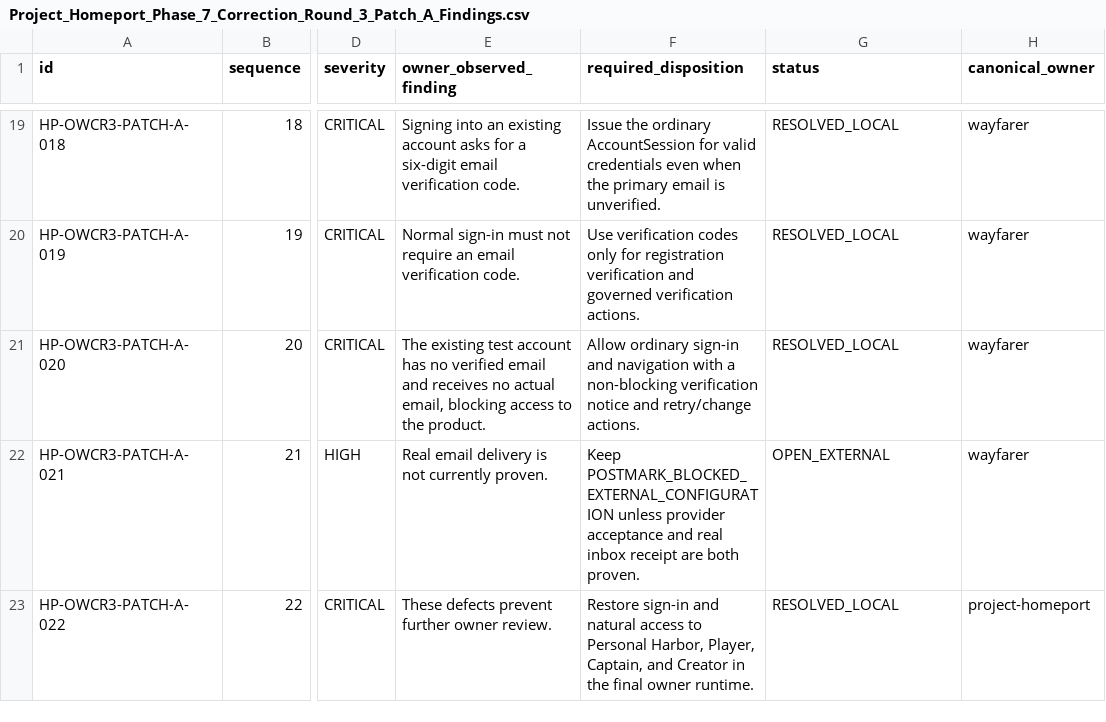
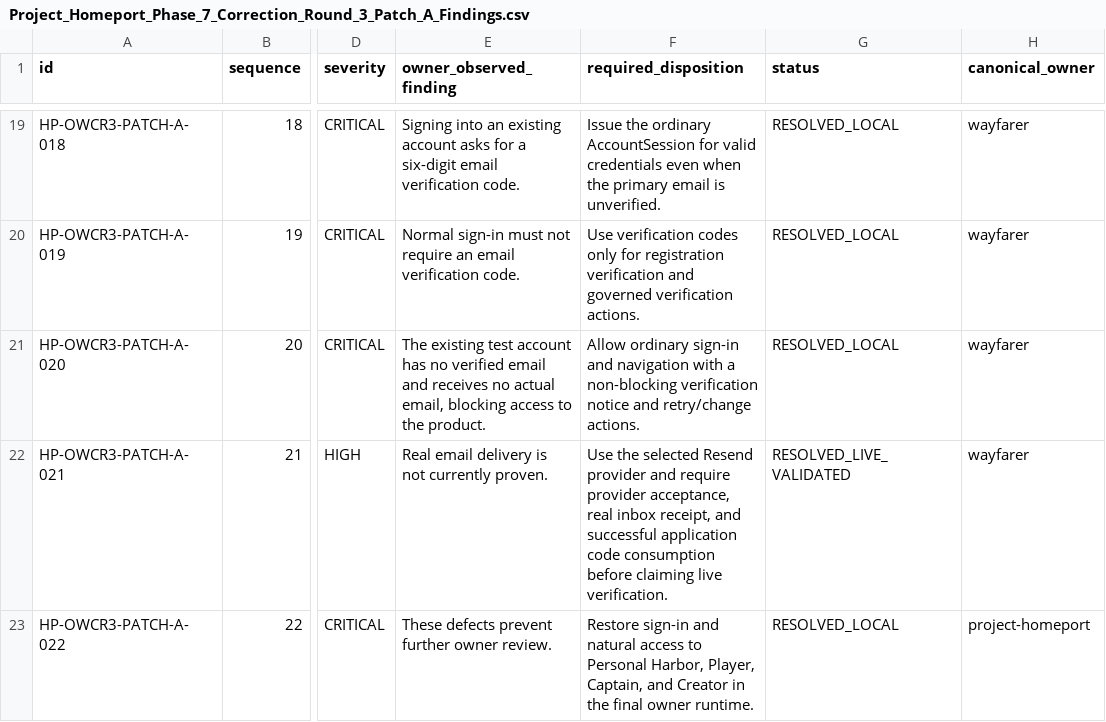
Before and after one commit to Kgray44/treasurehuntSoT, a CSV file: Development_Docs/Projects/Project_Homeport/Project_Homeport_Phase_7_Correction_Round_3_Patch_A_Findings.csv, drawn as a sheet; only a part is shown, gaps mark what is left out; the diff names each change by its address in the sheet, - before the commit and + after, or states it on an @@ line.

```diff
--- a/Development_Docs/Projects/Project_Homeport/Project_Homeport_Phase_7_Correction_Round_3_Patch_A_Findings.csv
+++ b/Development_Docs/Projects/Project_Homeport/Project_Homeport_Phase_7_Correction_Round_3_Patch_A_Findings.csv
-F22 (required_disposition): Keep POSTMARK_BLOCKED_EXTERNAL_CONFIGURATION unless provider acceptance and real inbox receipt are both proven.
+F22 (required_disposition): Use the selected Resend provider and require provider acceptance, real inbox receipt, and successful application code consumption before claiming live verification.
-G22 (status): OPEN_EXTERNAL
+G22 (status): RESOLVED_LIVE_VALIDATED
```
Also changed, not shown: Development_Docs/Programs/Sounding_Line/Project_Sounding_Line_Legacy_Test_Migration_Ledger.csv, Development_Docs/Projects/Project_Homeport/Homeport_Nonconformity_Ledger.csv, 56 other files.
